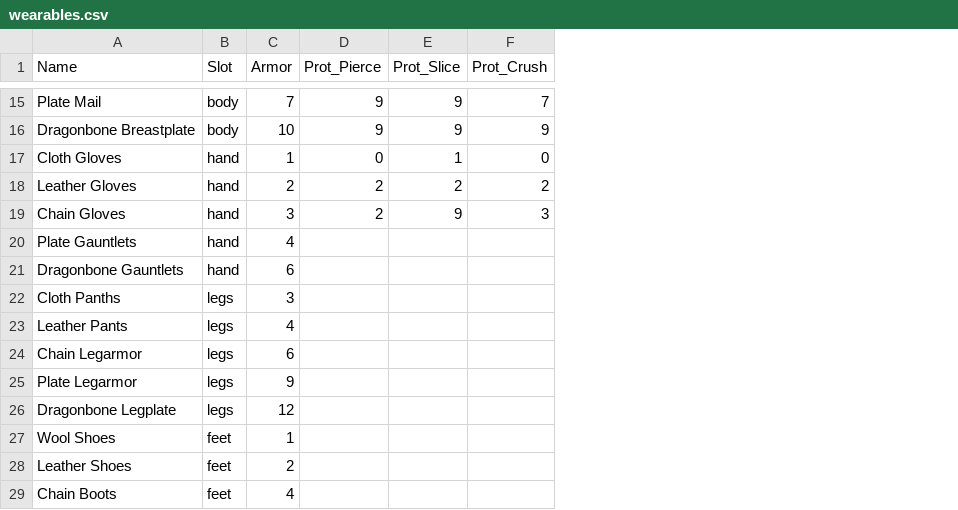
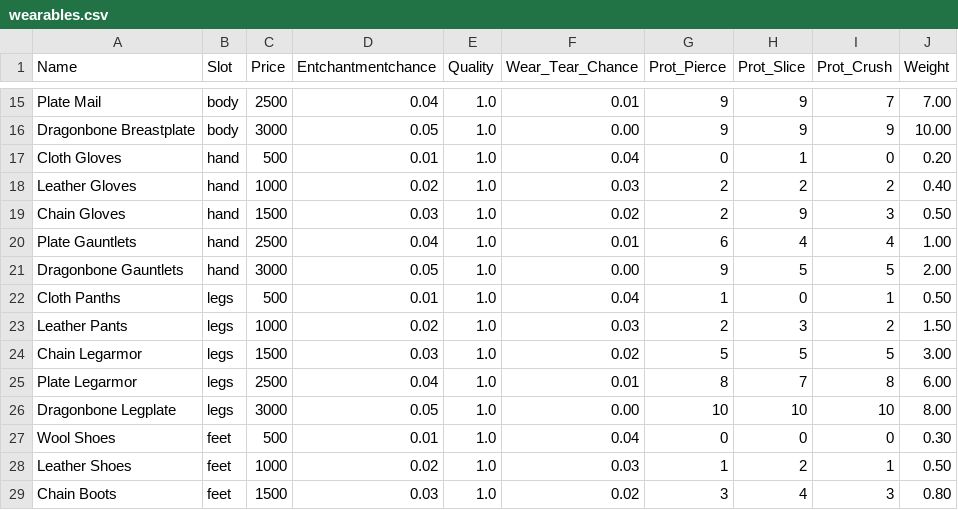
Before and after one commit to kritak/textdungeon, a CSV file: dungeons/wearables.csv, drawn as a sheet; only a part is shown, gaps mark what is left out; removed rows and columns are numbered as before the commit, all else as after; the diff covers the shown part only; the diff names each change by its address in the sheet, - before the commit and + after, or states it on an @@ line.

```diff
--- a/dungeons/wearables.csv
+++ b/dungeons/wearables.csv
-column C (Armor), rows 15-29: 7 | 10 | 1 | 2 | 3 | 4 | 6 | 3 | 4 | 6 | 9 | 12 | 1 | 2 | 4
+column C (Price), rows 15-29: 2500 | 3000 | 500 | 1000 | 1500 | 2500 | 3000 | 500 | 1000 | 1500 | 2500 | 3000 | 500 | 1000 | 1500
+column D (Entchantmentchance), rows 15-29: 0.04 | 0.05 | 0.01 | 0.02 | 0.03 | 0.04 | 0.05 | 0.01 | 0.02 | 0.03 | 0.04 | 0.05 | 0.01 | 0.02 | 0.03
+column E (Quality), rows 15-29: all 1.0
+column F (Wear_Tear_Chance), rows 15-29: 0.01 | 0.00 | 0.04 | 0.03 | 0.02 | 0.01 | 0.00 | 0.04 | 0.03 | 0.02 | 0.01 | 0.00 | 0.04 | 0.03 | 0.02
+column J (Weight), rows 15-29: 7.00 | 10.00 | 0.20 | 0.40 | 0.50 | 1.00 | 2.00 | 0.50 | 1.50 | 3.00 | 6.00 | 8.00 | 0.30 | 0.50 | 0.80
-G20 (Prot_Pierce): (empty)
+G20 (Prot_Pierce): 6
-H20 (Prot_Slice): (empty)
+H20 (Prot_Slice): 4
-I20 (Prot_Crush): (empty)
+I20 (Prot_Crush): 4
-G21 (Prot_Pierce): (empty)
+G21 (Prot_Pierce): 9
-H21 (Prot_Slice): (empty)
+H21 (Prot_Slice): 5
-I21 (Prot_Crush): (empty)
+I21 (Prot_Crush): 5
-G22 (Prot_Pierce): (empty)
+G22 (Prot_Pierce): 1
-H22 (Prot_Slice): (empty)
+H22 (Prot_Slice): 0
-I22 (Prot_Crush): (empty)
+I22 (Prot_Crush): 1
-G23 (Prot_Pierce): (empty)
+G23 (Prot_Pierce): 2
-H23 (Prot_Slice): (empty)
+H23 (Prot_Slice): 3
-I23 (Prot_Crush): (empty)
+I23 (Prot_Crush): 2
-G24 (Prot_Pierce): (empty)
+G24 (Prot_Pierce): 5
-H24 (Prot_Slice): (empty)
+H24 (Prot_Slice): 5
-I24 (Prot_Crush): (empty)
+I24 (Prot_Crush): 5
-G25 (Prot_Pierce): (empty)
+G25 (Prot_Pierce): 8
-H25 (Prot_Slice): (empty)
+H25 (Prot_Slice): 7
-I25 (Prot_Crush): (empty)
+I25 (Prot_Crush): 8
-G26 (Prot_Pierce): (empty)
+G26 (Prot_Pierce): 10
-H26 (Prot_Slice): (empty)
+H26 (Prot_Slice): 10
-I26 (Prot_Crush): (empty)
+I26 (Prot_Crush): 10
-G27 (Prot_Pierce): (empty)
+G27 (Prot_Pierce): 0
-H27 (Prot_Slice): (empty)
+H27 (Prot_Slice): 0
-I27 (Prot_Crush): (empty)
+I27 (Prot_Crush): 0
-G28 (Prot_Pierce): (empty)
+G28 (Prot_Pierce): 1
-H28 (Prot_Slice): (empty)
+H28 (Prot_Slice): 2
-I28 (Prot_Crush): (empty)
+I28 (Prot_Crush): 1
-G29 (Prot_Pierce): (empty)
+G29 (Prot_Pierce): 3
-H29 (Prot_Slice): (empty)
+H29 (Prot_Slice): 4
-I29 (Prot_Crush): (empty)
+I29 (Prot_Crush): 3
```
Also changed, not shown: 36 edited cells elsewhere in this file.
